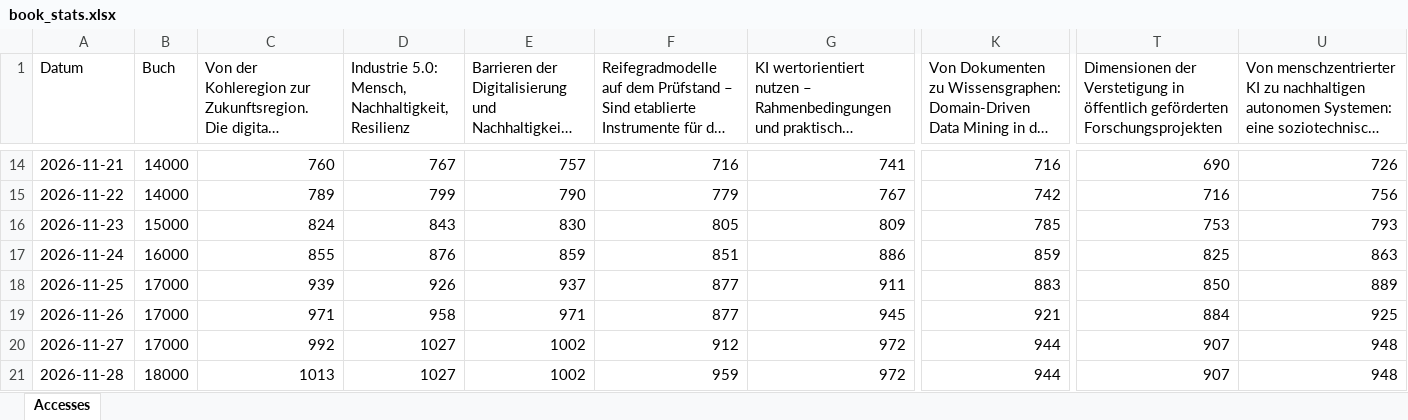
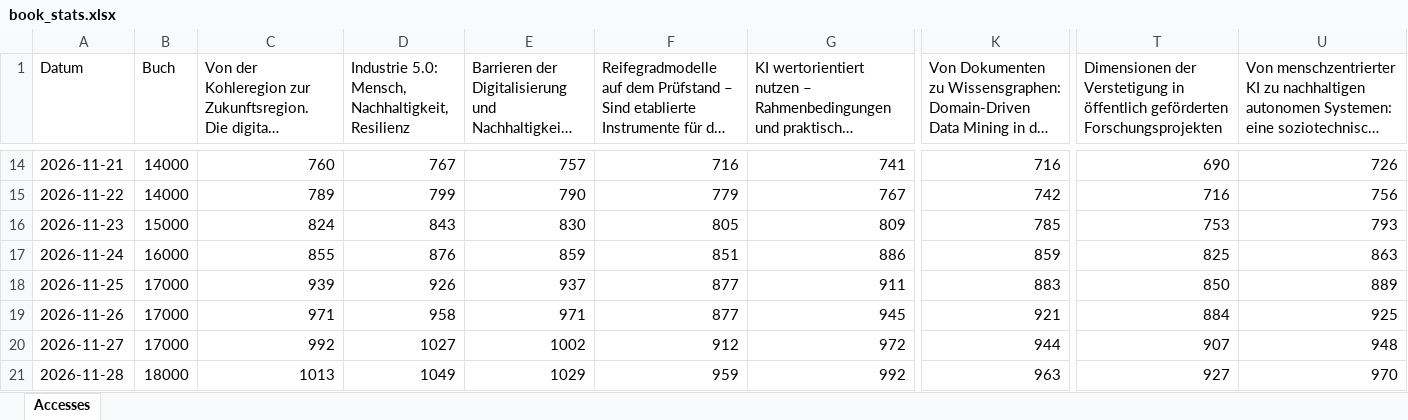
Before and after one commit to joergschlie/bookstats, an Excel workbook: book_stats.xlsx, sheet Accesses, drawn as a sheet; only a part is shown, gaps mark what is left out; long unchanged cells end in …; values as stored, in another font and other column widths than the file's, no borders; the diff names each change by its address in the sheet, - before the commit and + after, or states it on an @@ line.

```diff
--- a/book_stats.xlsx (sheet Accesses)
+++ b/book_stats.xlsx (sheet Accesses)
-D21: 1027
+D21: 1049
-E21: 1002
+E21: 1029
-G21: 972
+G21: 992
-K21: 944
+K21: 963
-T21: 907
+T21: 927
-U21: 948
+U21: 970
```
Also changed, not shown: 1 other file.
